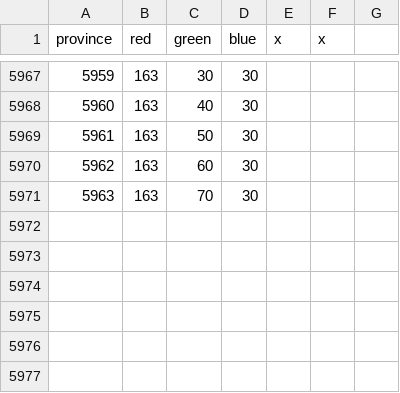
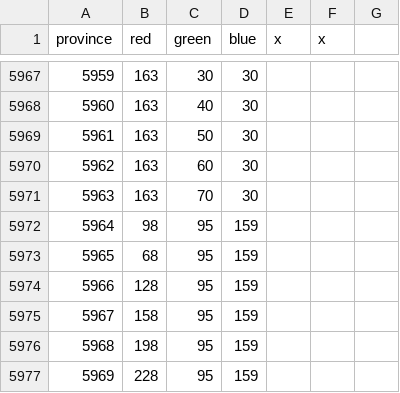
Before and after one commit to trym-b/WWU, a CSV file: map/definition.csv, drawn as a sheet; only a part is shown, gaps mark what is left out.

Commit message:
Azshara province additions
New areas related to Nendis
Added tag: Nendis

-Missing localization for said provinces and areas

```diff
--- a/map/definition.csv
+++ b/map/definition.csv
@@ -5971 +5971,7 @@ province;red;green;blue;x;x;
 5963;163;70;30;;;
+5964;98;95;159;;;
+5965;68;95;159;;;
+5966;128;95;159;;;
+5967;158;95;159;;;
+5968;198;95;159;;;
+5969;228;95;159;;;
```
Also changed, not shown: map/adjacencies.csv, 24 other files.
